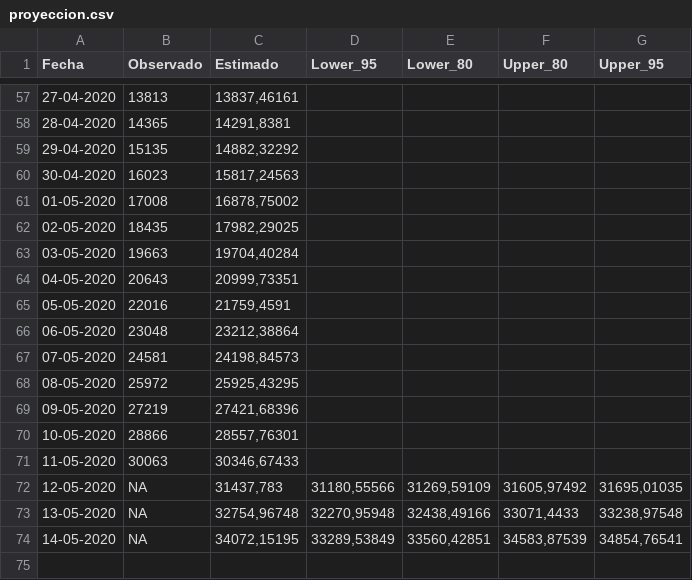
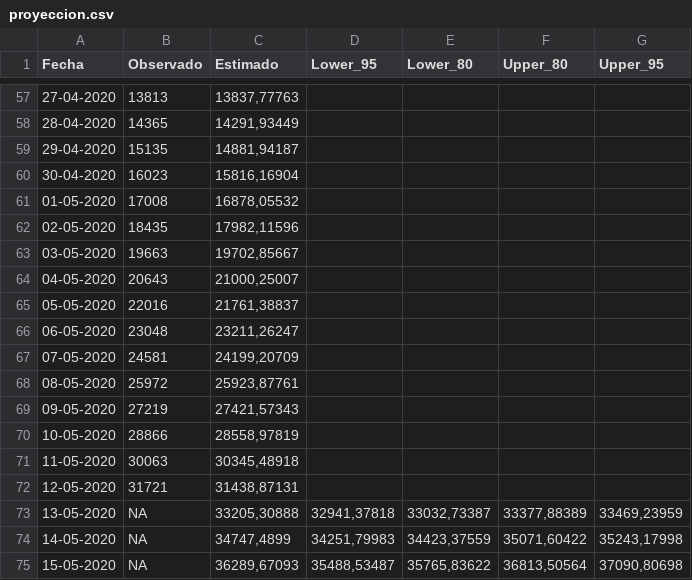
Before and after one commit to diegourzua/proyeccion, a CSV file: proyeccion.csv, drawn as a sheet; only a part is shown, gaps mark what is left out; the diff covers the shown part only.

```diff
--- a/proyeccion.csv
+++ b/proyeccion.csv
@@ -57,18 +57,19 @@ Fecha;Observado;Estimado;Lower_95;Lower_80;Upper_80;Upper_95
-27-04-2020;13813;13837,46161;;;;
-28-04-2020;14365;14291,8381;;;;
-29-04-2020;15135;14882,32292;;;;
-30-04-2020;16023;15817,24563;;;;
-01-05-2020;17008;16878,75002;;;;
-02-05-2020;18435;17982,29025;;;;
-03-05-2020;19663;19704,40284;;;;
-04-05-2020;20643;20999,73351;;;;
-05-05-2020;22016;21759,4591;;;;
-06-05-2020;23048;23212,38864;;;;
-07-05-2020;24581;24198,84573;;;;
-08-05-2020;25972;25925,43295;;;;
-09-05-2020;27219;27421,68396;;;;
-10-05-2020;28866;28557,76301;;;;
-11-05-2020;30063;30346,67433;;;;
-12-05-2020;NA;31437,783;31180,55566;31269,59109;31605,97492;31695,01035
-13-05-2020;NA;32754,96748;32270,95948;32438,49166;33071,4433;33238,97548
-14-05-2020;NA;34072,15195;33289,53849;33560,42851;34583,87539;34854,76541
+27-04-2020;13813;13837,77763;;;;
+28-04-2020;14365;14291,93449;;;;
+29-04-2020;15135;14881,94187;;;;
+30-04-2020;16023;15816,16904;;;;
+01-05-2020;17008;16878,05532;;;;
+02-05-2020;18435;17982,11596;;;;
+03-05-2020;19663;19702,85667;;;;
+04-05-2020;20643;21000,25007;;;;
+05-05-2020;22016;21761,38837;;;;
+06-05-2020;23048;23211,26247;;;;
+07-05-2020;24581;24199,20709;;;;
+08-05-2020;25972;25923,87761;;;;
+09-05-2020;27219;27421,57343;;;;
+10-05-2020;28866;28558,97819;;;;
+11-05-2020;30063;30345,48918;;;;
+12-05-2020;31721;31438,87131;;;;
+13-05-2020;NA;33205,30888;32941,37818;33032,73387;33377,88389;33469,23959
+14-05-2020;NA;34747,4899;34251,79983;34423,37559;35071,60422;35243,17998
+15-05-2020;NA;36289,67093;35488,53487;35765,83622;36813,50564;37090,80698
```
Also changed, not shown: 54 edited cells elsewhere in this file.
